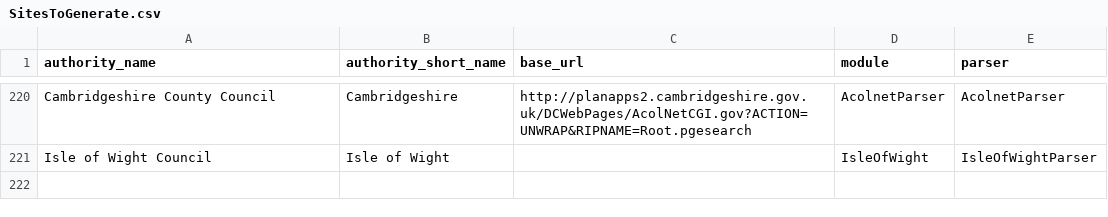
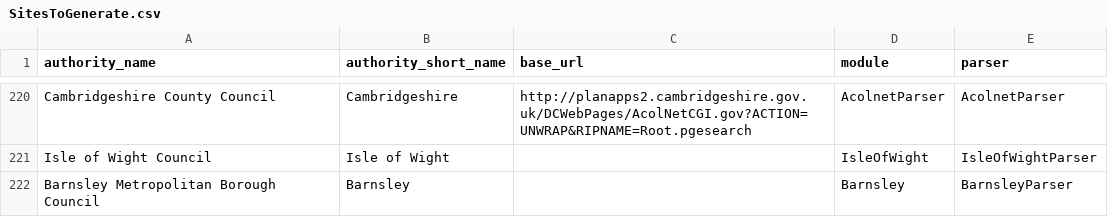
Before and after one commit to openaustralia/planningalerts, a CSV file: python_scrapers/SitesToGenerate.csv, drawn as a sheet; only a part is shown, gaps mark what is left out.

Commit message:
Add scraper for Barnsley.

```diff
--- a/python_scrapers/SitesToGenerate.csv
+++ b/python_scrapers/SitesToGenerate.csv
@@ -221 +221,2 @@
 "Isle of Wight Council", "Isle of Wight", "", "IsleOfWight", "IsleOfWightParser"
+"Barnsley Metropolitan Borough Council", "Barnsley", "", "Barnsley", "BarnsleyParser"
```
Also changed, not shown: python_scrapers/OtherFilesToCopy.csv, 1 other file.
